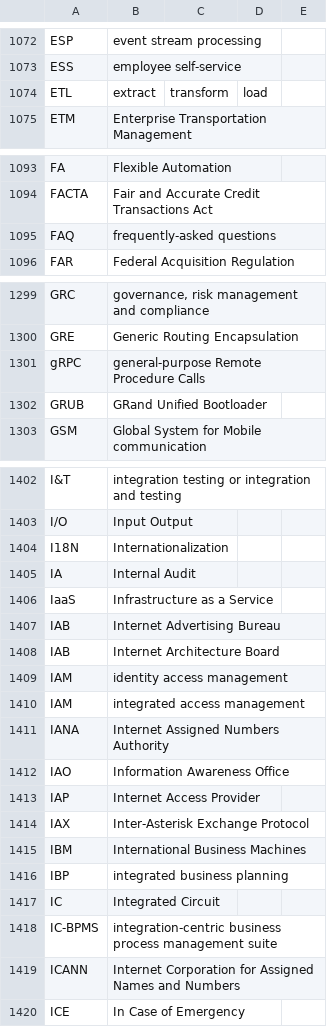
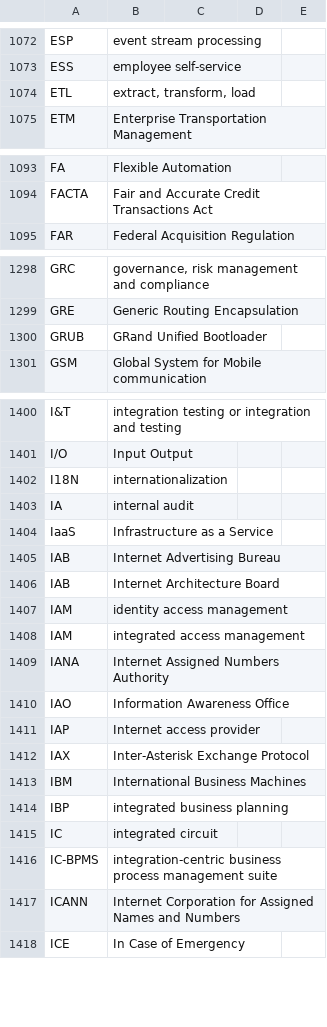
Before and after one commit to fleschutz/talk2windows, a CSV file: data/abbr/computing.csv, drawn as a sheet; only a part is shown, gaps mark what is left out; the diff covers the shown part only.

```diff
--- a/data/abbr/computing.csv
+++ b/data/abbr/computing.csv
@@ -1073,3 +1073,3 @@ ESP,event stream processing
 ESS,employee self-service
-ETL,extract, transform, load
+ETL,"extract, transform, load"
 ETM,Enterprise Transportation Management
@@ -1094,3 +1094,2 @@ FA,Flexible Automation
 FACTA,Fair and Accurate Credit Transactions Act
-FAQ,frequently-asked questions
 FAR,Federal Acquisition Regulation
@@ -1300,3 +1299,2 @@ GRC,"governance, risk management and compliance"
 GRE,Generic Routing Encapsulation
-gRPC,general-purpose Remote Procedure Calls
 GRUB,GRand Unified Bootloader
@@ -1403,4 +1401,4 @@ I&T,integration testing or integration and testing
 I/O,Input Output
-I18N,Internationalization
-IA,Internal Audit
+I18N,internationalization
+IA,internal audit
 IaaS,Infrastructure as a Service
@@ -1412,3 +1410,3 @@ IANA,Internet Assigned Numbers Authority
 IAO,Information Awareness Office
-IAP,Internet Access Provider
+IAP,Internet access provider
 IAX,Inter-Asterisk Exchange Protocol
@@ -1416,3 +1414,3 @@ IBM,International Business Machines
 IBP,integrated business planning
-IC,Integrated Circuit
+IC,integrated circuit
 IC-BPMS,integration-centric business process management suite
```
Also changed, not shown: 1 removed row and 4 edited cells elsewhere in this file, data/abbr/aviation.csv, data/abbr/general.csv, 1 other file.
